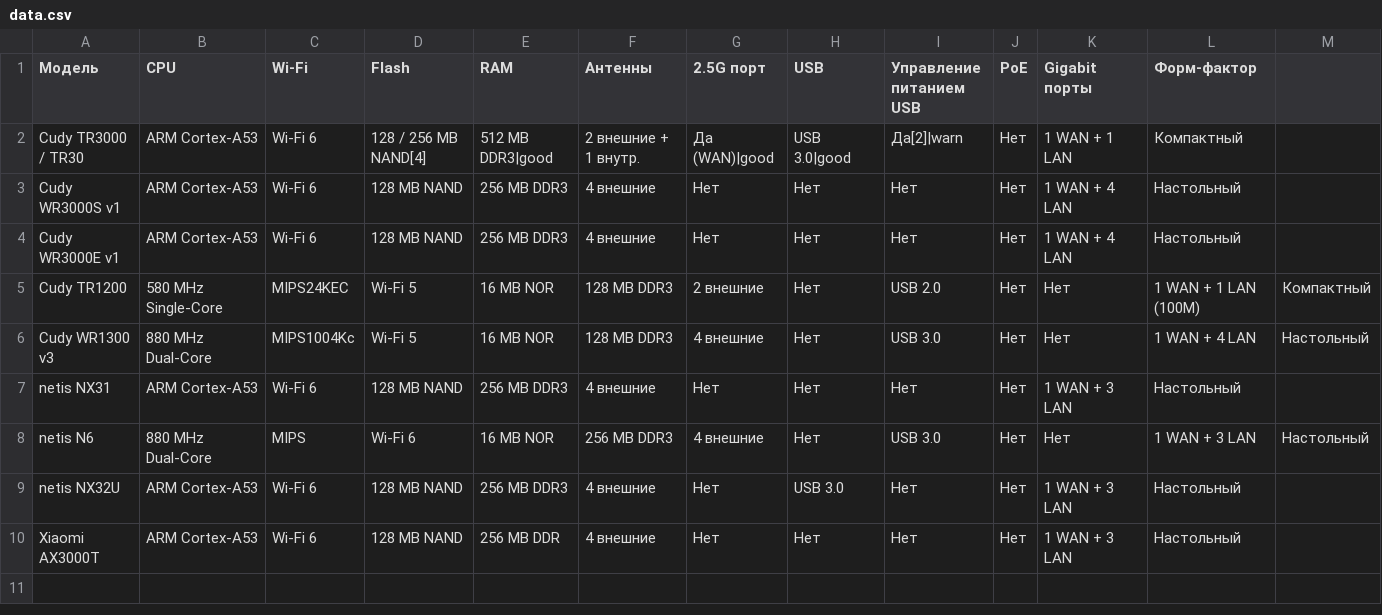
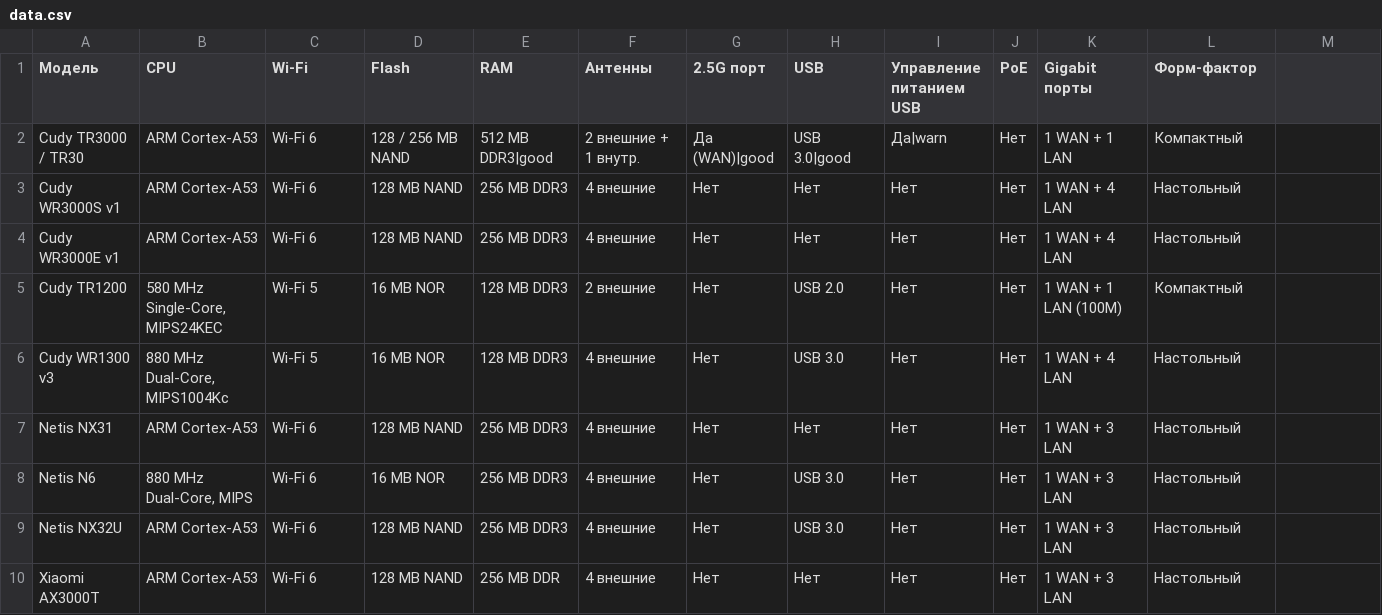
Before and after one commit to altiqo/openwrt-router-compare, a CSV file: data.csv, drawn as a sheet.

Commit message:
update list

```diff
--- a/data.csv
+++ b/data.csv
@@ -1,10 +1,10 @@
 Модель,CPU,Wi-Fi,Flash,RAM,Антенны,2.5G порт,USB,Управление питанием USB,PoE,Gigabit порты,Форм-фактор
-Cudy TR3000 / TR30,ARM Cortex-A53,Wi-Fi 6,128 / 256 MB NAND[4],512 MB DDR3|good,2 внешние + 1 внутр.,Да (WAN)|good,USB 3.0|good,Да[2]|warn,Нет,1 WAN + 1 LAN,Компактный
+Cudy TR3000 / TR30,ARM Cortex-A53,Wi-Fi 6,128 / 256 MB NAND,512 MB DDR3|good,2 внешние + 1 внутр.,Да (WAN)|good,USB 3.0|good,Да|warn,Нет,1 WAN + 1 LAN,Компактный
 Cudy WR3000S v1,ARM Cortex-A53,Wi-Fi 6,128 MB NAND,256 MB DDR3,4 внешние,Нет,Нет,Нет,Нет,1 WAN + 4 LAN,Настольный
 Cudy WR3000E v1,ARM Cortex-A53,Wi-Fi 6,128 MB NAND,256 MB DDR3,4 внешние,Нет,Нет,Нет,Нет,1 WAN + 4 LAN,Настольный
-Cudy TR1200,580 MHz Single-Core, MIPS24KEC,Wi-Fi 5,16 MB NOR,128 MB DDR3,2 внешние,Нет,USB 2.0,Нет,Нет,1 WAN + 1 LAN (100M),Компактный
-Cudy WR1300 v3,880 MHz Dual-Core, MIPS1004Kc,Wi-Fi 5,16 MB NOR,128 MB DDR3,4 внешние,Нет,USB 3.0,Нет,Нет,1 WAN + 4 LAN,Настольный
-netis NX31,ARM Cortex-A53,Wi-Fi 6,128 MB NAND,256 MB DDR3,4 внешние,Нет,Нет,Нет,Нет,1 WAN + 3 LAN,Настольный
-netis N6,880 MHz Dual-Core, MIPS,Wi-Fi 6,16 MB NOR,256 MB DDR3,4 внешние,Нет,USB 3.0,Нет,Нет,1 WAN + 3 LAN,Настольный
-netis NX32U,ARM Cortex-A53,Wi-Fi 6,128 MB NAND,256 MB DDR3,4 внешние,Нет,USB 3.0,Нет,Нет,1 WAN + 3 LAN,Настольный
+Cudy TR1200,"580 MHz Single-Core, MIPS24KEC",Wi-Fi 5,16 MB NOR,128 MB DDR3,2 внешние,Нет,USB 2.0,Нет,Нет,1 WAN + 1 LAN (100M),Компактный
+Cudy WR1300 v3,"880 MHz Dual-Core, MIPS1004Kc",Wi-Fi 5,16 MB NOR,128 MB DDR3,4 внешние,Нет,USB 3.0,Нет,Нет,1 WAN + 4 LAN,Настольный
+Netis NX31,ARM Cortex-A53,Wi-Fi 6,128 MB NAND,256 MB DDR3,4 внешние,Нет,Нет,Нет,Нет,1 WAN + 3 LAN,Настольный
+Netis N6,"880 MHz Dual-Core, MIPS",Wi-Fi 6,16 MB NOR,256 MB DDR3,4 внешние,Нет,USB 3.0,Нет,Нет,1 WAN + 3 LAN,Настольный
+Netis NX32U,ARM Cortex-A53,Wi-Fi 6,128 MB NAND,256 MB DDR3,4 внешние,Нет,USB 3.0,Нет,Нет,1 WAN + 3 LAN,Настольный
 Xiaomi AX3000T,ARM Cortex-A53,Wi-Fi 6,128 MB NAND,256 MB DDR,4 внешние,Нет,Нет,Нет,Нет,1 WAN + 3 LAN,Настольный
```
